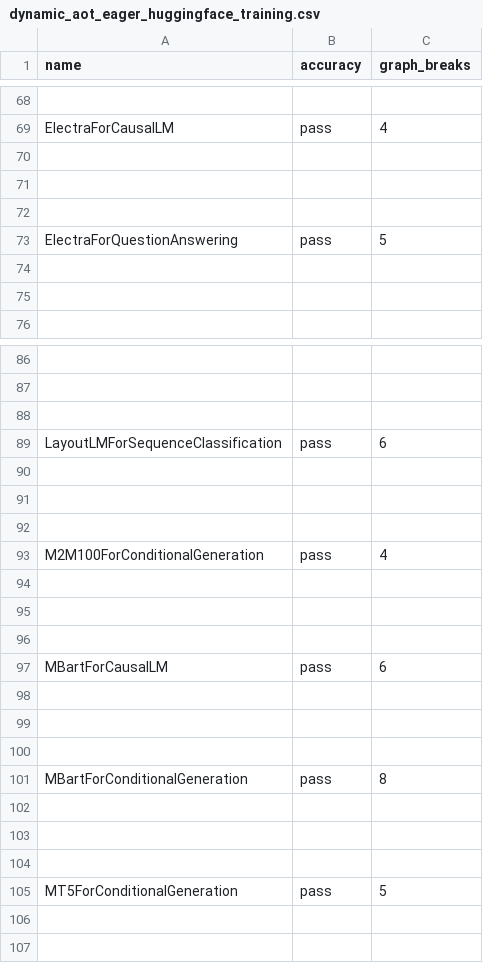
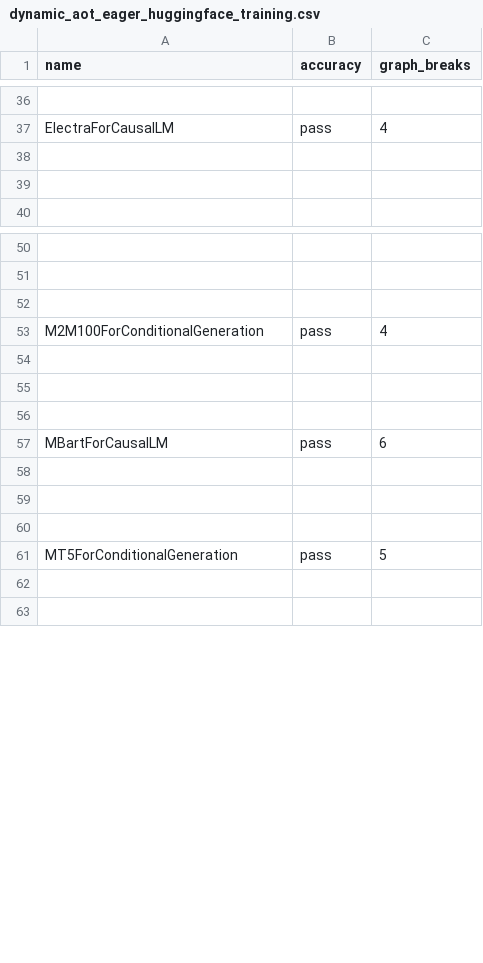
Before and after one commit to habilitacionescarn3/pytorch, a CSV file: benchmarks/dynamo/ci_expected_accuracy/dynamic_aot_eager_huggingface_training.csv, drawn as a sheet; only a part is shown, gaps mark what is left out; the diff covers the shown part only; the diff names each change by its address in the sheet, - before the commit and + after, or states it on an @@ line.

```diff
--- a/benchmarks/dynamo/ci_expected_accuracy/dynamic_aot_eager_huggingface_training.csv
+++ b/benchmarks/dynamo/ci_expected_accuracy/dynamic_aot_eager_huggingface_training.csv
-row 70: (empty)
-row 71: (empty)
-row 72: (empty)
-row 73: ElectraForQuestionAnswering | pass | 5
-row 89: LayoutLMForSequenceClassification | pass | 6
-row 90: (empty)
-row 91: (empty)
-row 92: (empty)
-row 98: (empty)
-row 99: (empty)
-row 100: (empty)
-row 101: MBartForConditionalGeneration | pass | 8
```
Also changed, not shown: 52 removed rows elsewhere in this file, benchmarks/dynamo/ci_expected_accuracy/aot_eager_huggingface_training.csv, benchmarks/dynamo/ci_expected_accuracy/dynamic_inductor_huggingface_training.csv, 31 other files.
